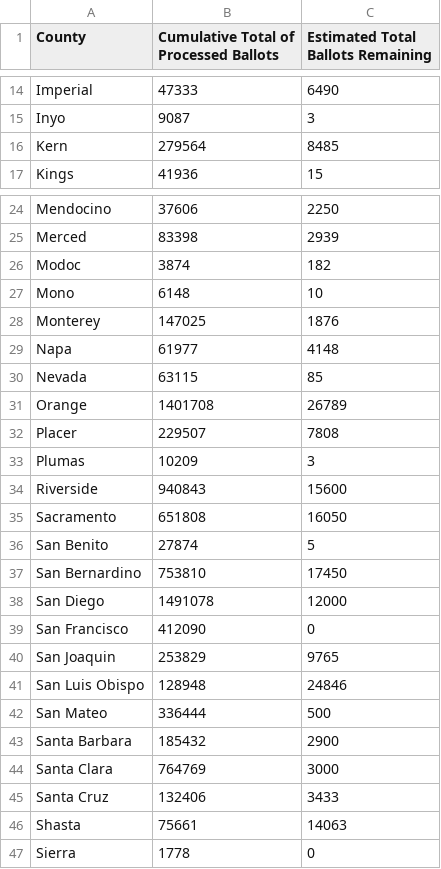
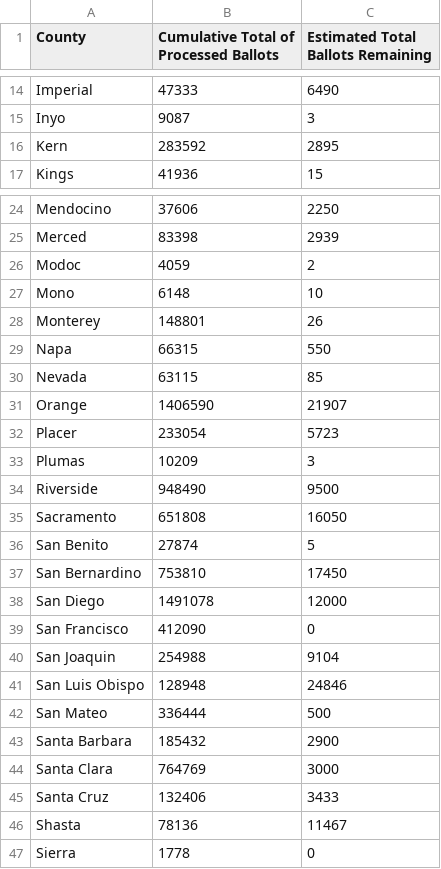
Before and after one commit to jeremiak/ca-sos-unprocessed-ballots-status, a CSV file: unprocessed-ballots-status.csv, drawn as a sheet; only a part is shown, gaps mark what is left out.

```diff
--- a/unprocessed-ballots-status.csv
+++ b/unprocessed-ballots-status.csv
@@ -15,3 +15,3 @@ Imperial,47333,6490
 Inyo,9087,3
-Kern,279564,8485
+Kern,283592,2895
 Kings,41936,15
@@ -25,11 +25,11 @@ Mendocino,37606,2250
 Merced,83398,2939
-Modoc,3874,182
+Modoc,4059,2
 Mono,6148,10
-Monterey,147025,1876
-Napa,61977,4148
+Monterey,148801,26
+Napa,66315,550
 Nevada,63115,85
-Orange,1401708,26789
-Placer,229507,7808
+Orange,1406590,21907
+Placer,233054,5723
 Plumas,10209,3
-Riverside,940843,15600
+Riverside,948490,9500
 Sacramento,651808,16050
@@ -39,3 +39,3 @@ San Diego,1491078,12000
 San Francisco,412090,0
-San Joaquin,253829,9765
+San Joaquin,254988,9104
 San Luis Obispo,128948,24846
@@ -45,3 +45,3 @@ Santa Clara,764769,3000
 Santa Cruz,132406,3433
-Shasta,75661,14063
+Shasta,78136,11467
 Sierra,1778,0
```
